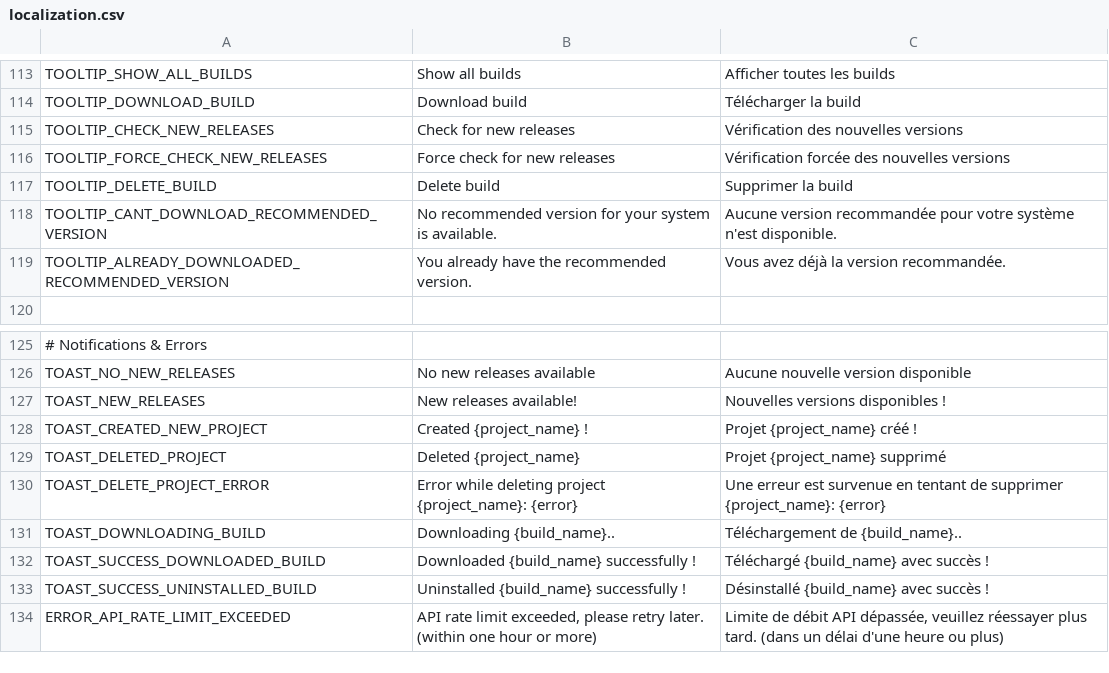
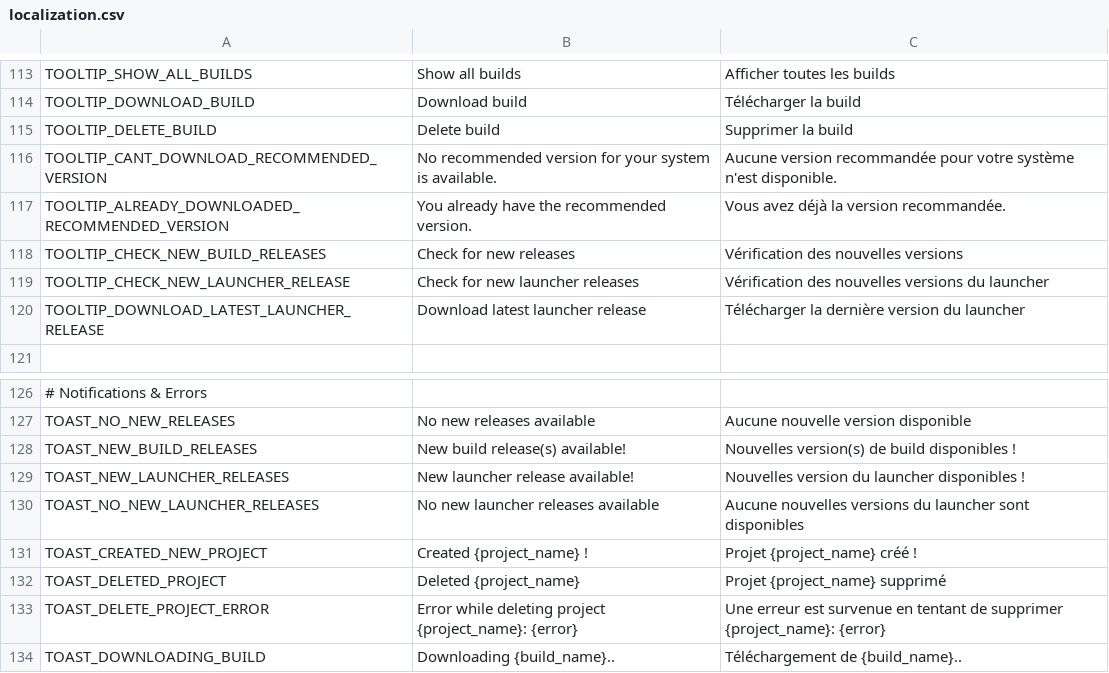
Before and after one commit to diiiaz/godot-launcher, a CSV file: assets/resources/localization/localization.csv, drawn as a sheet; only a part is shown, gaps mark what is left out; the shorter side is filled out with more unchanged rows; removed rows and columns are numbered as before the commit, all else as after; the diff names each change by its address in the sheet, - before the commit and + after, or states it on an @@ line.

Commit message:
Refactor build management and add launcher update support
Replaces Build with EngineBuild and introduces Downloadable and DownloadableBuild base classes for downloads. Refactors build management to EngineBuildsManager and EngineBuildsFetcher, and updates all references accordingly. Adds LauncherBuildsFetcher and UI for checking and downloading new launcher releases. Updates localization, project settings, and UI to support new launcher update workflow. Removes unused icon and related files.

```diff
--- a/assets/resources/localization/localization.csv
+++ b/assets/resources/localization/localization.csv
-row 115: TOOLTIP_CHECK_NEW_RELEASES | Check for new releases | Vérification des nouvelles versions
-row 116: TOOLTIP_FORCE_CHECK_NEW_RELEASES | Force check for new releases | Vérification forcée des nouvelles versions
+row 118: TOOLTIP_CHECK_NEW_BUILD_RELEASES | Check for new releases | Vérification des nouvelles versions
+row 119: TOOLTIP_CHECK_NEW_LAUNCHER_RELEASE | Check for new launcher releases | Vérification des nouvelles versions du launcher
+row 120: TOOLTIP_DOWNLOAD_LATEST_LAUNCHER_RELEASE | Download latest launcher release | Télécharger la dernière version du launcher
-A128: TOAST_NEW_RELEASES
+A128: TOAST_NEW_BUILD_RELEASES
-B128: New releases available!
+B128: New build release(s) available!
-C128: Nouvelles versions disponibles !
+C128: Nouvelles version(s) de build disponibles !
+row 129: TOAST_NEW_LAUNCHER_RELEASES | New launcher release available! | Nouvelles version du launcher disponibles !
+row 130: TOAST_NO_NEW_LAUNCHER_RELEASES | No new launcher releases available | Aucune nouvelles versions du launcher sont disponibles
```
Also changed, not shown: 36 other files.
